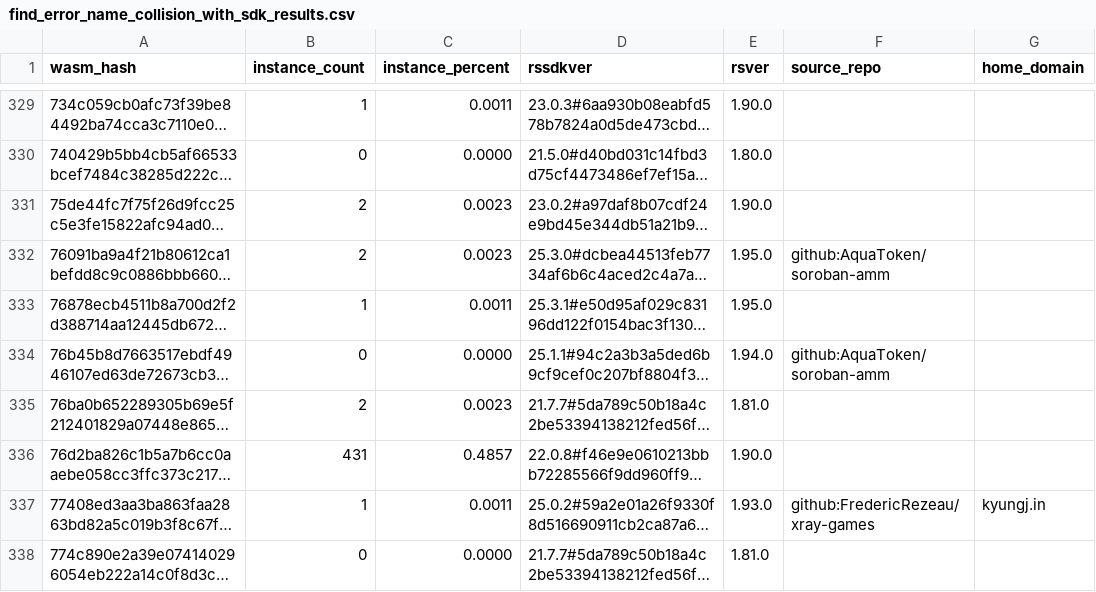
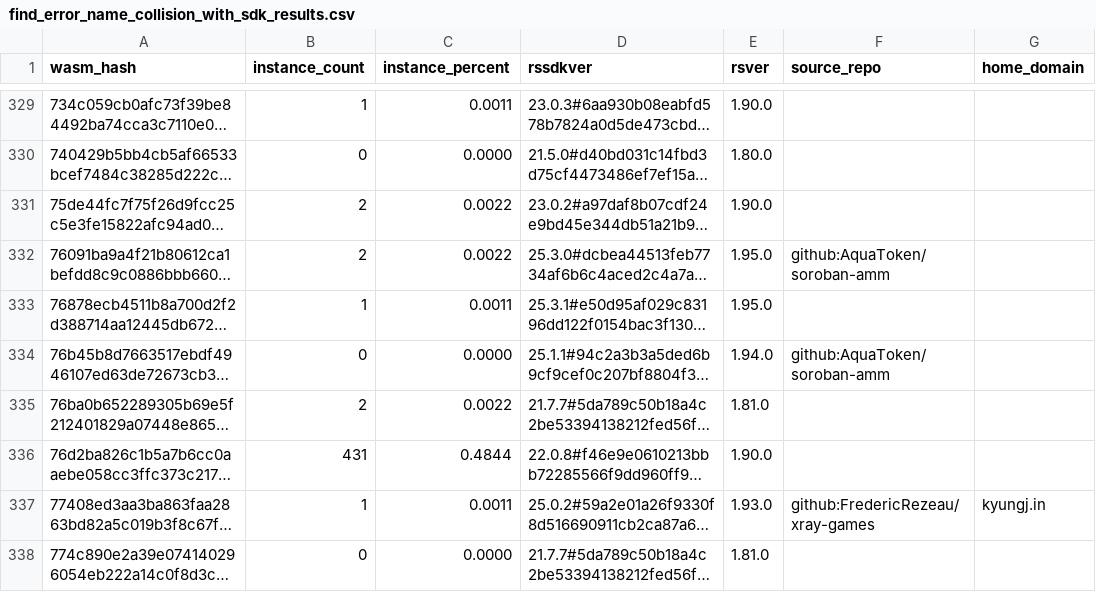
Before and after one commit to stellar-experimental/contract-wasms, a CSV file: analysis/find_error_name_collision_with_sdk_results.csv, drawn as a sheet; only a part is shown, gaps mark what is left out; long unchanged cells end in …; the diff covers the shown part only; the diff names each change by its address in the sheet, - before the commit and + after, or states it on an @@ line.

```diff
--- a/analysis/find_error_name_collision_with_sdk_results.csv
+++ b/analysis/find_error_name_collision_with_sdk_results.csv
-C331:C332 (instance_percent): 0.0023
+C331:C332 (instance_percent): 0.0022
-C335 (instance_percent): 0.0023
+C335 (instance_percent): 0.0022
-C336 (instance_percent): 0.4857
+C336 (instance_percent): 0.4844
```
Also changed, not shown: 89 edited cells elsewhere in this file, analysis/count_instances_per_wasm.csv, analysis/find_sdk_version_results.csv, 2 other files.
